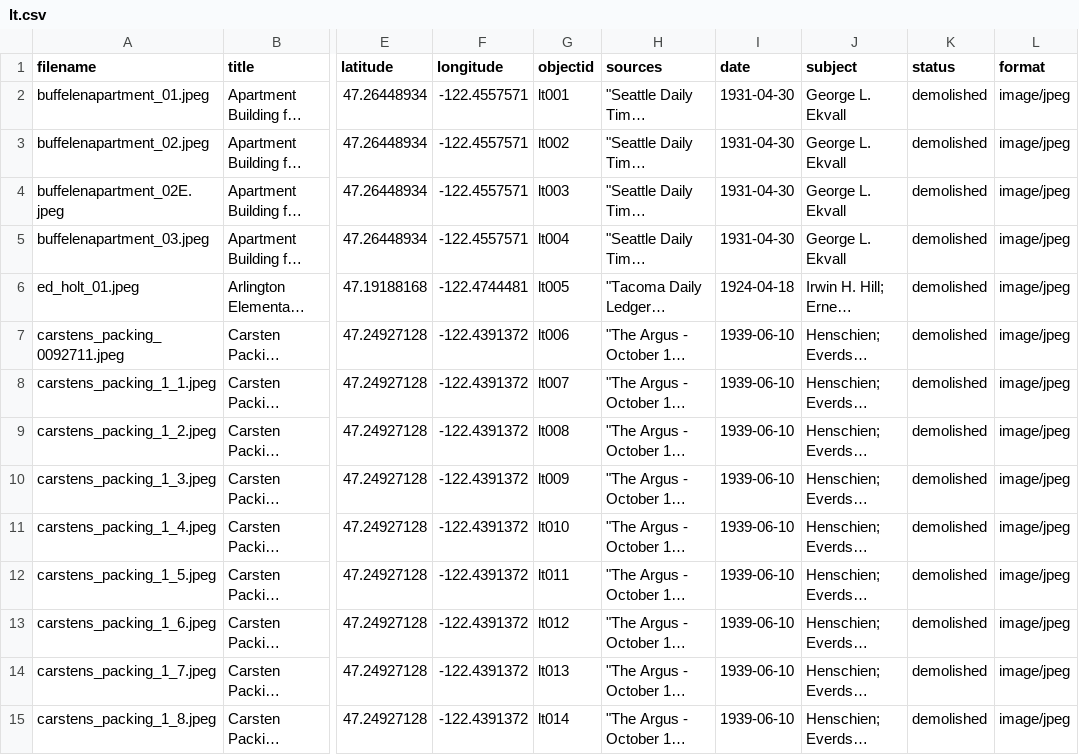
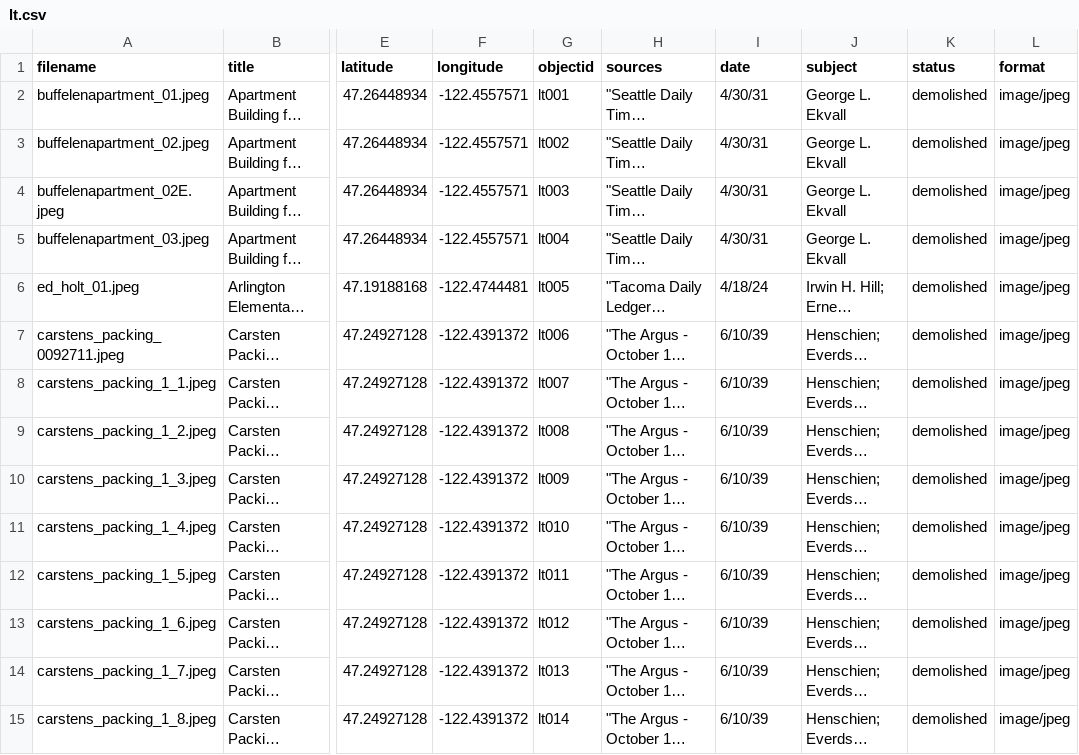
Before and after one commit to aweymo/losttacoma, a CSV file: _data/lt.csv, drawn as a sheet; only a part is shown, gaps mark what is left out; long unchanged cells end in …; the diff covers the shown part only; the diff names each change by its address in the sheet, - before the commit and + after, or states it on an @@ line.

Commit message:
lt 4

```diff
--- a/_data/lt.csv
+++ b/_data/lt.csv
-I2:I5 (date): 1931-04-30
+I2:I5 (date): 4/30/31
-I6 (date): 1924-04-18
+I6 (date): 4/18/24
-I7:I15 (date): 1939-06-10
+I7:I15 (date): 6/10/39
```
Also changed, not shown: 132 edited cells elsewhere in this file.
